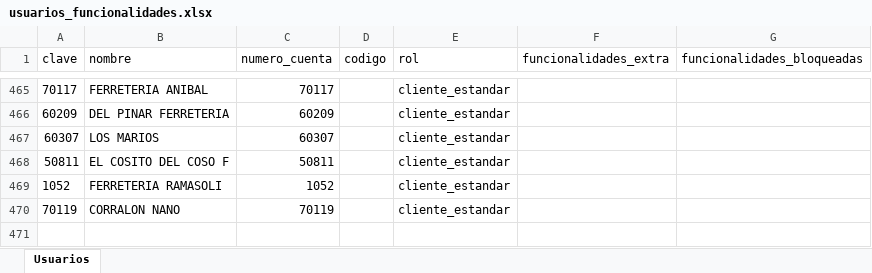
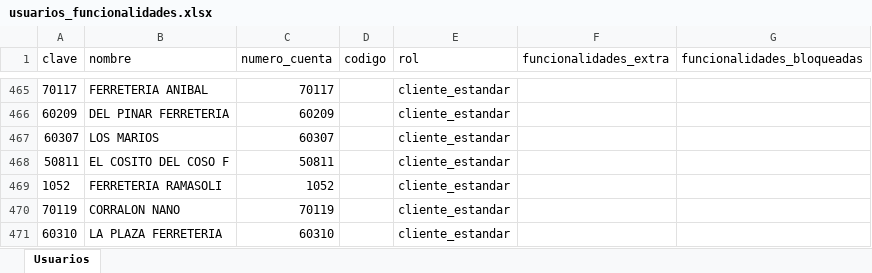
Before and after one commit to ferremax-cat/pinterest-f, an Excel workbook: excel/usuarios_funcionalidades.xlsx, sheet Usuarios, drawn as a sheet; only a part is shown, gaps mark what is left out; values as stored, in another font and other column widths than the file's, no borders; the diff names each change by its address in the sheet, - before the commit and + after, or states it on an @@ line.

```diff
--- a/excel/usuarios_funcionalidades.xlsx (sheet Usuarios)
+++ b/excel/usuarios_funcionalidades.xlsx (sheet Usuarios)
+row 471: 60310 | LA PLAZA FERRETERIA | 60310 |  | cliente_estandar
```
Also changed, not shown: excel/CATALOGO_GRUPOS.xlsx, excel/CLIENTES_PERMISOS.xlsx, 15 other files.
